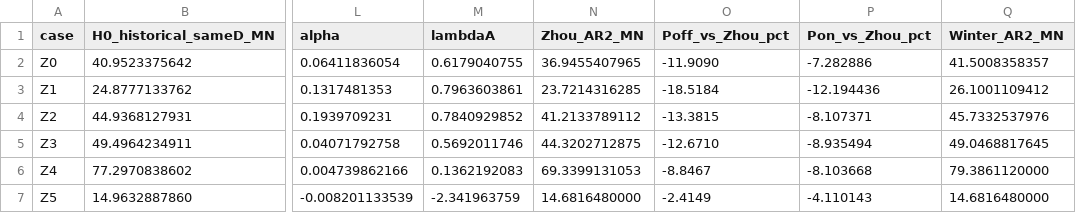
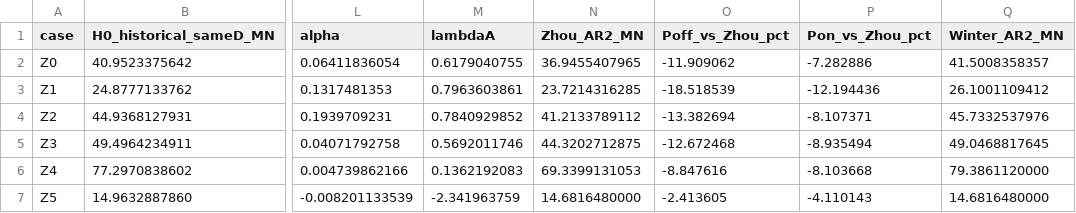
Before and after one commit to yubai20000123-jpg/NZ-SCCM-Theory-History, a CSV file: semantic_v2/50_results/steel_shell/20260817_2135__NZSCCM__Z0_Z5__INDEPENDENT_INCREMENTAL_AIRY_AR2_SSSS__RESULT.csv, drawn as a sheet; only a part is shown, gaps mark what is left out; the diff names each change by its address in the sheet, - before the commit and + after, or states it on an @@ line.

Commit message:
Correct exact OFF-vs-Zhou percentages in Z0-Z5 aggregate

```diff
--- a/semantic_v2/50_results/steel_shell/20260817_2135__NZSCCM__Z0_Z5__INDEPENDENT_INCREMENTAL_AIRY_AR2_SSSS__RESULT.csv
+++ b/semantic_v2/50_results/steel_shell/20260817_2135__NZSCCM__Z0_Z5__INDEPENDENT_INCREMENTAL_AIRY_AR2_SSSS__RESULT.csv
-O2 (Poff_vs_Zhou_pct): -11.9090
+O2 (Poff_vs_Zhou_pct): -11.909062
-O3 (Poff_vs_Zhou_pct): -18.5184
+O3 (Poff_vs_Zhou_pct): -18.518539
-O4 (Poff_vs_Zhou_pct): -13.3815
+O4 (Poff_vs_Zhou_pct): -13.382694
-O5 (Poff_vs_Zhou_pct): -12.6710
+O5 (Poff_vs_Zhou_pct): -12.672468
-O6 (Poff_vs_Zhou_pct): -8.8467
+O6 (Poff_vs_Zhou_pct): -8.847616
-O7 (Poff_vs_Zhou_pct): -2.4149
+O7 (Poff_vs_Zhou_pct): -2.413605
```
